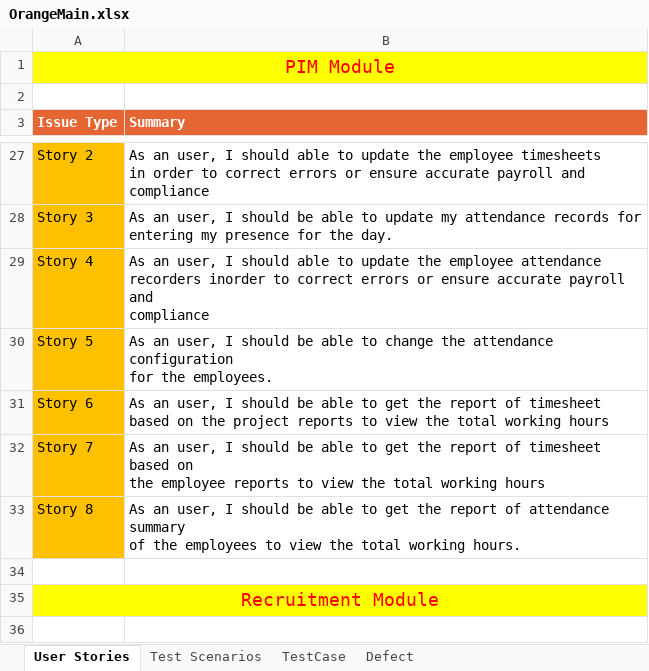
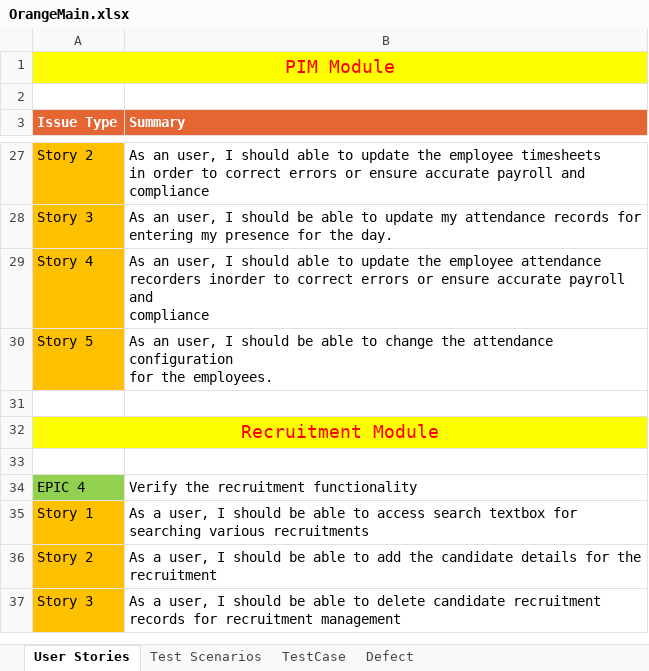
Before and after one commit to Emil-Antony/OrangeHRMS, an Excel workbook: OrangeMain.xlsx, sheet User Stories, drawn as a sheet; only a part is shown, gaps mark what is left out; the shorter side is filled out with more unchanged rows; values as stored, in another font and other column widths than the file's, no borders; ↵ is a line break in a cell; the diff names each change by its address in the sheet, - before the commit and + after, or states it on an @@ line.

Commit message:
Updated the timesheet module
Updated the time sheet user stories, test scenarios and test cases.

```diff
--- a/OrangeMain.xlsx (sheet User Stories)
+++ b/OrangeMain.xlsx (sheet User Stories)
-row 31: Story 6 | As an user, I should be able to get the report of timesheet ↵ based on the project reports to view the total working hours
-row 32: Story 7 | As an user, I should be able to get the report of timesheet based on ↵ the employee reports to view the total working hours
-row 33: Story 8 | As an user, I should be able to get the report of attendance summary ↵ of the employees to view the total working hours.
```
Also changed, not shown: sheet TestCase, sheet Test Scenarios.
